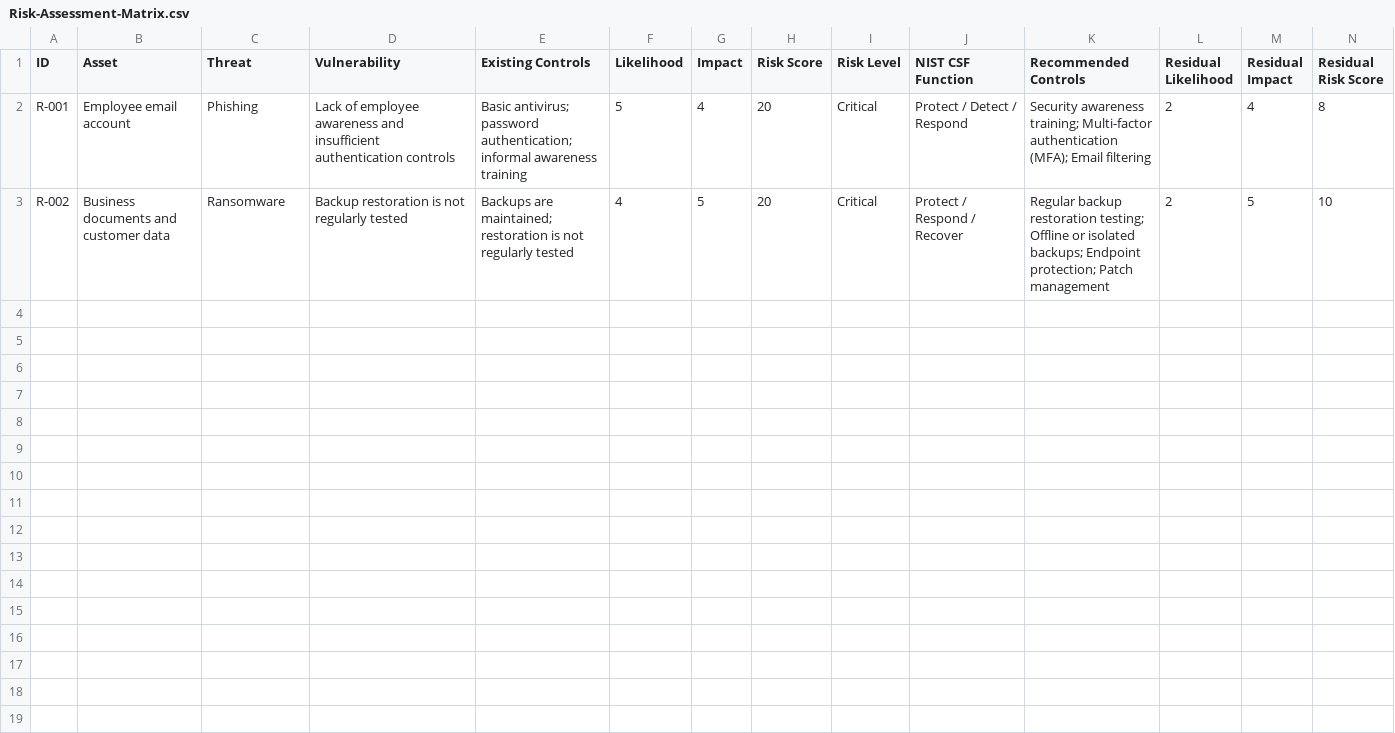
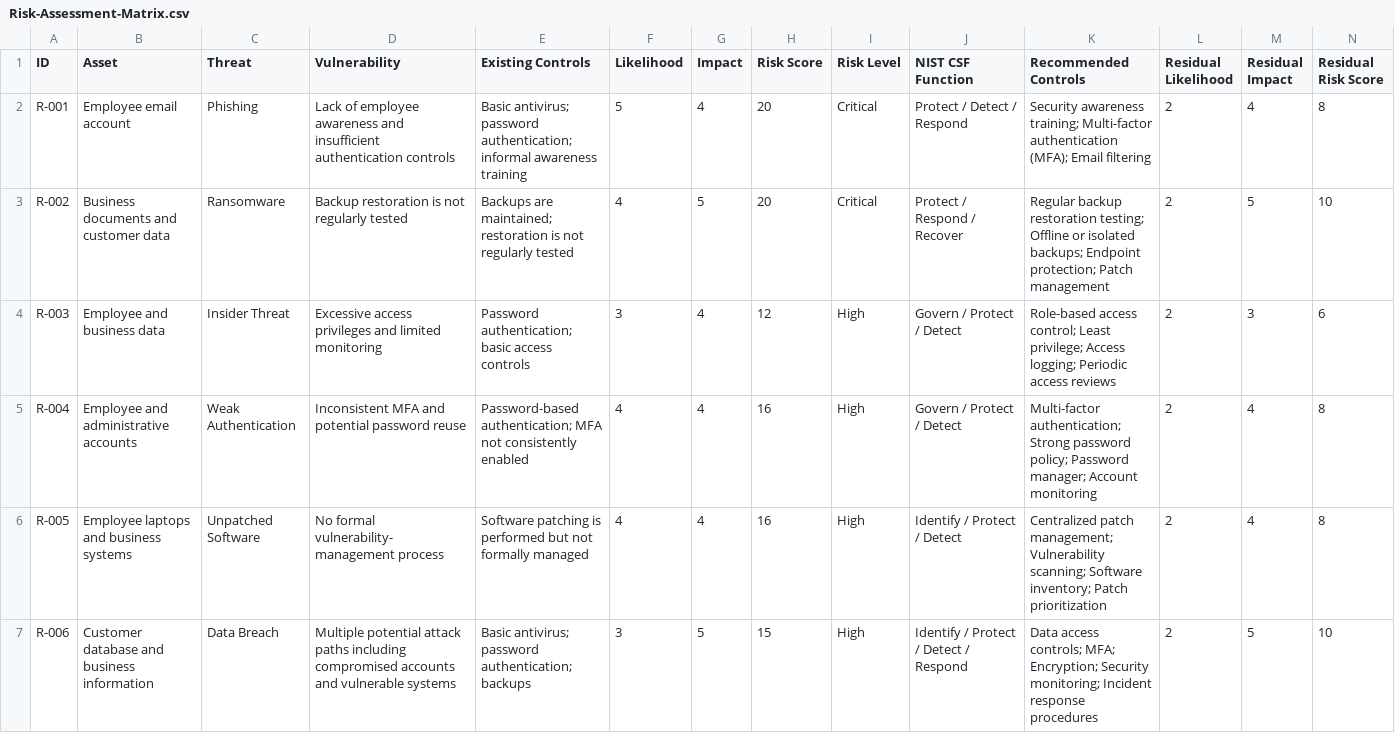
Before and after one commit to poorvikappannakn/cybersecurity-projects-2026, a CSV file: Minor-1-Risk-Assessment/risk-model/Risk-Assessment-Matrix.csv, drawn as a sheet; only a part is shown; rows hold the shown columns only; the diff names each change by its address in the sheet, - before the commit and + after, or states it on an @@ line.

Commit message:
Complete initial SME risk assessments

```diff
--- a/Minor-1-Risk-Assessment/risk-model/Risk-Assessment-Matrix.csv
+++ b/Minor-1-Risk-Assessment/risk-model/Risk-Assessment-Matrix.csv
+row 4: R-003 | Employee and business data | Insider Threat | Excessive access privileges and limited monitoring | Password authentication; basic access controls | 3 | 4 | 12 | High | Govern / Protect / Detect | Role-based access control; Least privilege; Access logging; Periodic access reviews | 2 | 3 | 6
+row 5: R-004 | Employee and administrative accounts | Weak Authentication | Inconsistent MFA and potential password reuse | Password-based authentication; MFA not consistently enabled | 4 | 4 | 16 | High | Govern / Protect / Detect | Multi-factor authentication; Strong password policy; Password manager; Account monitoring | 2 | 4 | 8
+row 6: R-005 | Employee laptops and business systems | Unpatched Software | No formal vulnerability-management process | Software patching is performed but not formally managed | 4 | 4 | 16 | High | Identify / Protect / Detect | Centralized patch management; Vulnerability scanning; Software inventory; Patch prioritization | 2 | 4 | 8
+row 7: R-006 | Customer database and business information | Data Breach | Multiple potential attack paths including compromised accounts and vulnerable systems | Basic antivirus; password authentication; backups | 3 | 5 | 15 | High | Identify / Protect / Detect / Respond | Data access controls; MFA; Encryption; Security monitoring; Incident response procedures | 2 | 5 | 10
```
